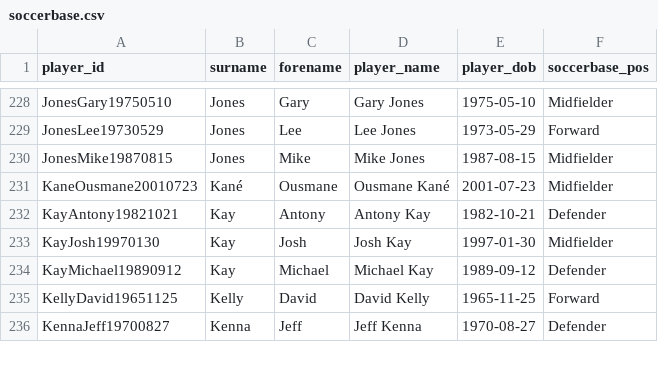
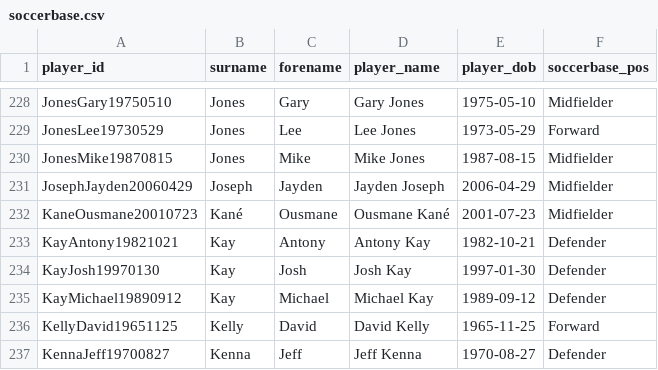
Before and after one commit to petebrown/wrangle-player-positions, a CSV file: output/soccerbase.csv, drawn as a sheet; only a part is shown, gaps mark what is left out.

```diff
--- a/output/soccerbase.csv
+++ b/output/soccerbase.csv
@@ -230,5 +230,6 @@ JonesLee19730529,Jones,Lee,Lee Jones,1973-05-29,Forward
 JonesMike19870815,Jones,Mike,Mike Jones,1987-08-15,Midfielder
+JosephJayden20060429,Joseph,Jayden,Jayden Joseph,2006-04-29,Midfielder
 KaneOusmane20010723,Kané,Ousmane,Ousmane Kané,2001-07-23,Midfielder
 KayAntony19821021,Kay,Antony,Antony Kay,1982-10-21,Defender
-KayJosh19970130,Kay,Josh,Josh Kay,1997-01-30,Midfielder
+KayJosh19970130,Kay,Josh,Josh Kay,1997-01-30,Defender
 KayMichael19890912,Kay,Michael,Michael Kay,1989-09-12,Defender
```
Also changed, not shown: output/player-positions.csv.
